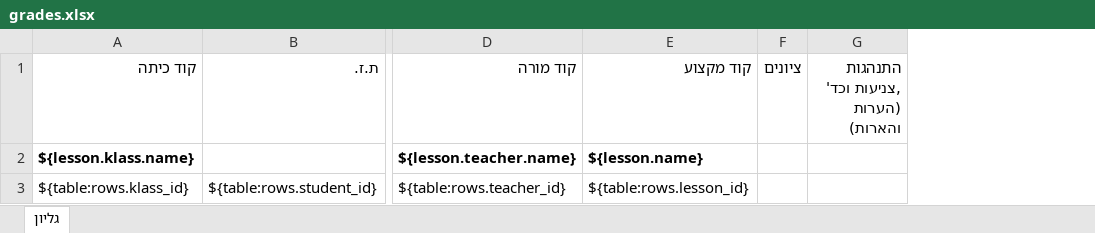
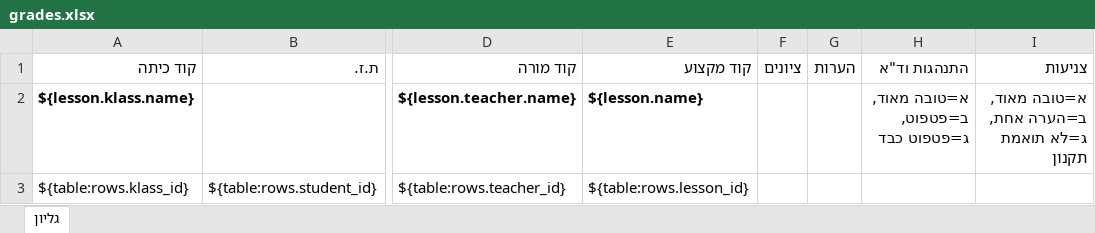
Before and after one commit to buzz-code/meir-att, an Excel workbook: public/templates/grades.xlsx, sheet גליון, drawn as a sheet; only a part is shown, gaps mark what is left out; values as stored, in another font and other column widths than the file's, no borders; removed rows and columns are numbered as before the commit, all else as after; the diff names each change by its address in the sheet, - before the commit and + after, or states it on an @@ line.

Commit message:
add meir comments to grade file

```diff
--- a/public/templates/grades.xlsx (sheet גליון)
+++ b/public/templates/grades.xlsx (sheet גליון)
-column G, row 1: התנהגות ,צניעות וכד' (הערות והארות)
+column G (הערות), empty
+column H (התנהגות וד"א), row 2: א=טובה מאוד, ב=פטפוט, ג=פטפוט כבד
+column I (צניעות), row 2: א=טובה מאוד, ב=הערה אחת, ג=לא תואמת תקנון
```
